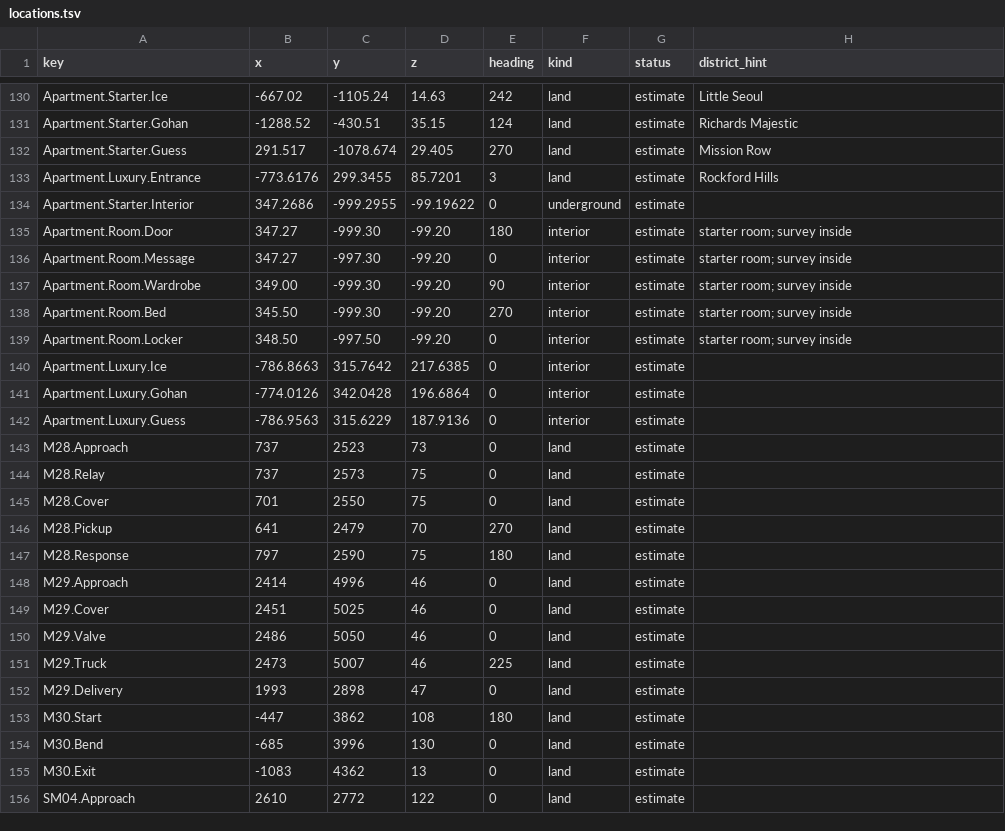
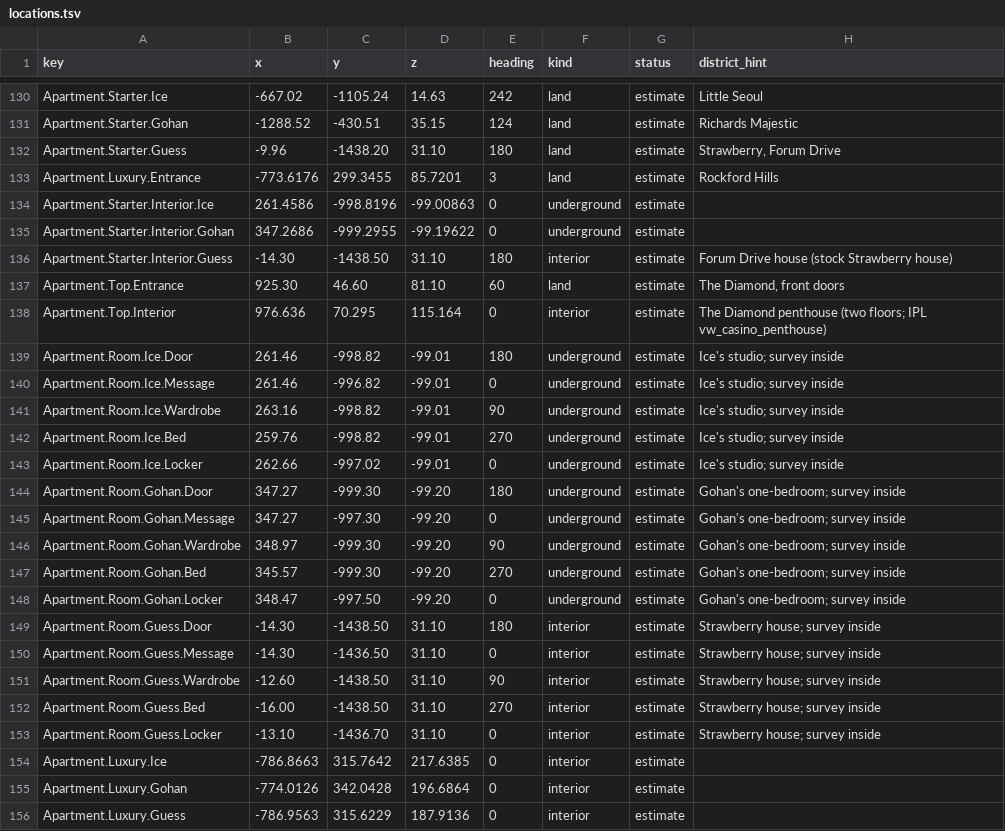
Before and after one commit to RonGdesigns/Customgta6, a TSV file: data/locations.tsv, drawn as a sheet; only a part is shown, gaps mark what is left out; the shorter side is filled out with more unchanged rows.

```diff
--- a/data/locations.tsv
+++ b/data/locations.tsv
@@ -131,10 +131,24 @@ Apartment.Starter.Ice	-667.02	-1105.24	14.63	242	land	estimate	Little Seoul
 Apartment.Starter.Gohan	-1288.52	-430.51	35.15	124	land	estimate	Richards Majestic
-Apartment.Starter.Guess	291.517	-1078.674	29.405	270	land	estimate	Mission Row
+Apartment.Starter.Guess	-9.96	-1438.20	31.10	180	land	estimate	Strawberry, Forum Drive
 Apartment.Luxury.Entrance	-773.6176	299.3455	85.7201	3	land	estimate	Rockford Hills
-Apartment.Starter.Interior	347.2686	-999.2955	-99.19622	0	underground	estimate	
-Apartment.Room.Door	347.27	-999.30	-99.20	180	interior	estimate	starter room; survey inside
-Apartment.Room.Message	347.27	-997.30	-99.20	0	interior	estimate	starter room; survey inside
-Apartment.Room.Wardrobe	349.00	-999.30	-99.20	90	interior	estimate	starter room; survey inside
-Apartment.Room.Bed	345.50	-999.30	-99.20	270	interior	estimate	starter room; survey inside
-Apartment.Room.Locker	348.50	-997.50	-99.20	0	interior	estimate	starter room; survey inside
+Apartment.Starter.Interior.Ice	261.4586	-998.8196	-99.00863	0	underground	estimate	
+Apartment.Starter.Interior.Gohan	347.2686	-999.2955	-99.19622	0	underground	estimate	
+Apartment.Starter.Interior.Guess	-14.30	-1438.50	31.10	180	interior	estimate	Forum Drive house (stock Strawberry house)
+Apartment.Top.Entrance	925.30	46.60	81.10	60	land	estimate	The Diamond, front doors
+Apartment.Top.Interior	976.636	70.295	115.164	0	interior	estimate	The Diamond penthouse (two floors; IPL vw_casino_penthouse)
+Apartment.Room.Ice.Door	261.46	-998.82	-99.01	180	underground	estimate	Ice's studio; survey inside
+Apartment.Room.Ice.Message	261.46	-996.82	-99.01	0	underground	estimate	Ice's studio; survey inside
+Apartment.Room.Ice.Wardrobe	263.16	-998.82	-99.01	90	underground	estimate	Ice's studio; survey inside
+Apartment.Room.Ice.Bed	259.76	-998.82	-99.01	270	underground	estimate	Ice's studio; survey inside
+Apartment.Room.Ice.Locker	262.66	-997.02	-99.01	0	underground	estimate	Ice's studio; survey inside
+Apartment.Room.Gohan.Door	347.27	-999.30	-99.20	180	underground	estimate	Gohan's one-bedroom; survey inside
+Apartment.Room.Gohan.Message	347.27	-997.30	-99.20	0	underground	estimate	Gohan's one-bedroom; survey inside
+Apartment.Room.Gohan.Wardrobe	348.97	-999.30	-99.20	90	underground	estimate	Gohan's one-bedroom; survey inside
+Apartment.Room.Gohan.Bed	345.57	-999.30	-99.20	270	underground	estimate	Gohan's one-bedroom; survey inside
+Apartment.Room.Gohan.Locker	348.47	-997.50	-99.20	0	underground	estimate	Gohan's one-bedroom; survey inside
+Apartment.Room.Guess.Door	-14.30	-1438.50	31.10	180	interior	estimate	Strawberry house; survey inside
+Apartment.Room.Guess.Message	-14.30	-1436.50	31.10	0	interior	estimate	Strawberry house; survey inside
+Apartment.Room.Guess.Wardrobe	-12.60	-1438.50	31.10	90	interior	estimate	Strawberry house; survey inside
+Apartment.Room.Guess.Bed	-16.00	-1438.50	31.10	270	interior	estimate	Strawberry house; survey inside
+Apartment.Room.Guess.Locker	-13.10	-1436.70	31.10	0	interior	estimate	Strawberry house; survey inside
 Apartment.Luxury.Ice	-786.8663	315.7642	217.6385	0	interior	estimate	
```
Also changed, not shown: 18 other files.
